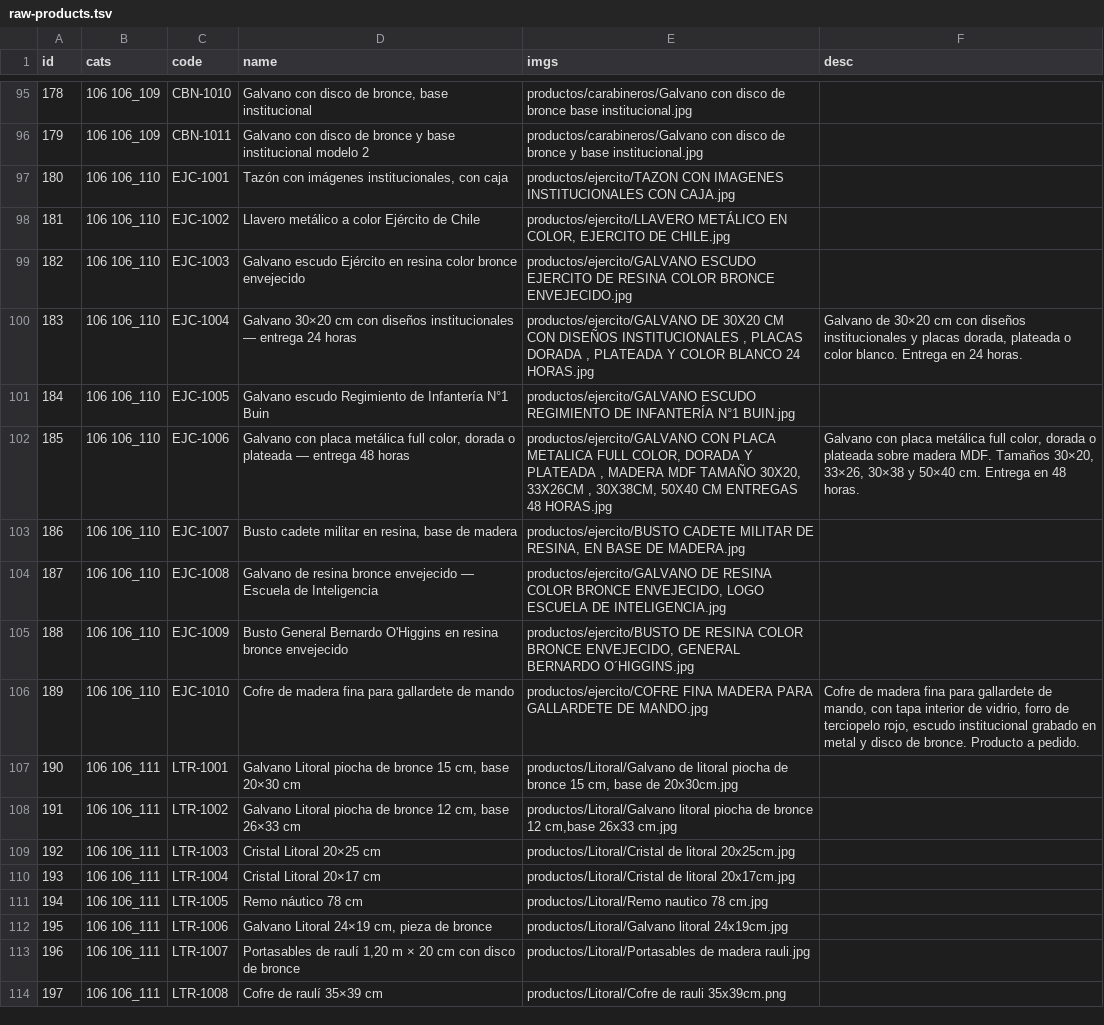
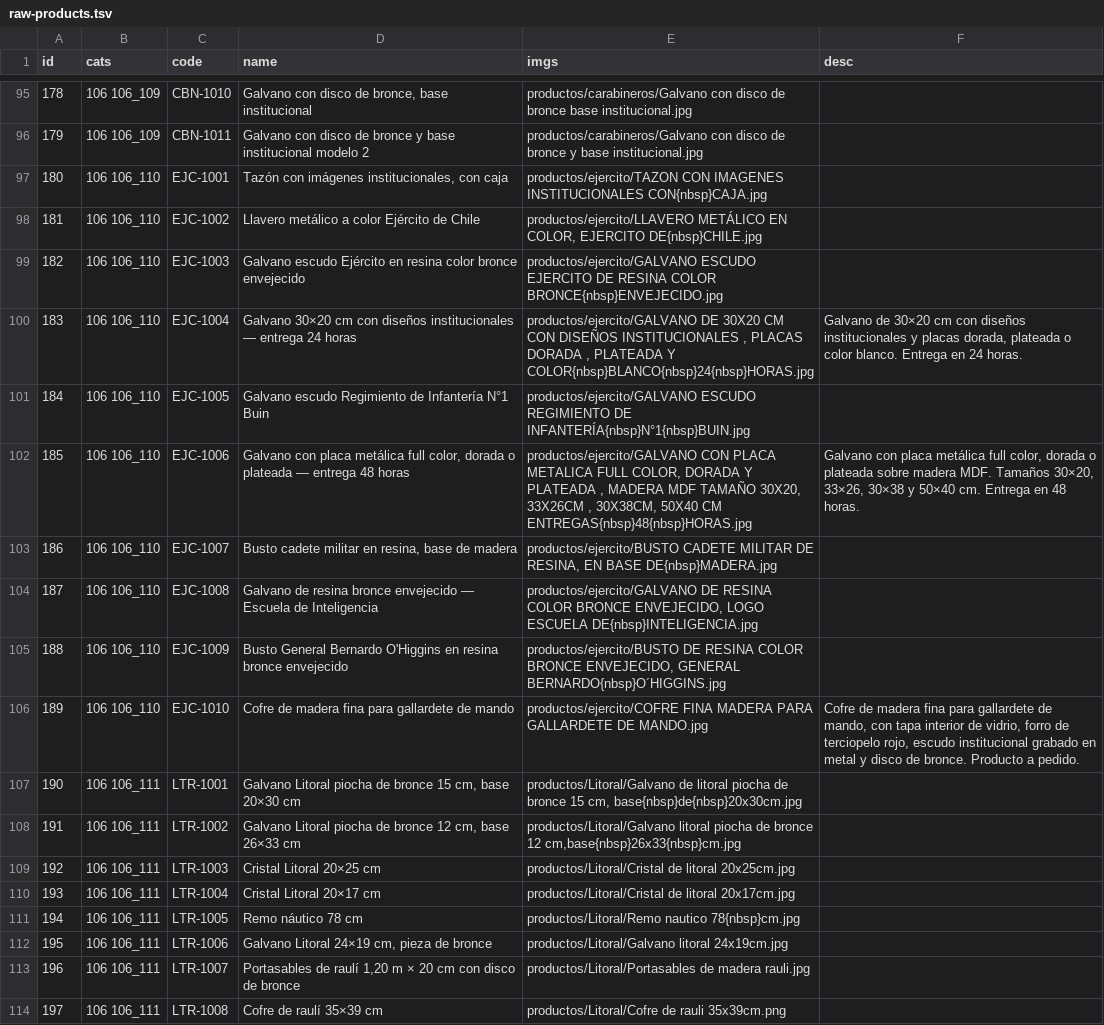
Before and after one commit to gbrss/magicprintchile, a TSV file: data/raw-products.tsv, drawn as a sheet; only a part is shown, gaps mark what is left out; the diff covers the shown part only.

```diff
--- a/data/raw-products.tsv
+++ b/data/raw-products.tsv
@@ -96,17 +96,17 @@ id	cats	code	name	imgs	desc
 179	106 106_109	CBN-1011	Galvano con disco de bronce y base institucional modelo 2	productos/carabineros/Galvano con disco de bronce y base institucional.jpg
-180	106 106_110	EJC-1001	Tazón con imágenes institucionales, con caja	productos/ejercito/TAZON CON IMAGENES INSTITUCIONALES CON CAJA.jpg
-181	106 106_110	EJC-1002	Llavero metálico a color Ejército de Chile	productos/ejercito/LLAVERO METÁLICO EN COLOR, EJERCITO DE CHILE.jpg
-182	106 106_110	EJC-1003	Galvano escudo Ejército en resina color bronce envejecido	productos/ejercito/GALVANO ESCUDO EJERCITO DE RESINA COLOR BRONCE ENVEJECIDO.jpg
-183	106 106_110	EJC-1004	Galvano 30×20 cm con diseños institucionales — entrega 24 horas	productos/ejercito/GALVANO DE 30X20 CM CON DISEÑOS INSTITUCIONALES , PLACAS DORADA , PLATEADA Y COLOR BLANCO 24 HORAS.jpg	Galvano de 30×20 cm con diseños institucionales y placas dorada, plateada o color blanco. Entrega en 24 horas.
-184	106 106_110	EJC-1005	Galvano escudo Regimiento de Infantería N°1 Buin	productos/ejercito/GALVANO ESCUDO REGIMIENTO DE INFANTERÍA N°1 BUIN.jpg
-185	106 106_110	EJC-1006	Galvano con placa metálica full color, dorada o plateada — entrega 48 horas	productos/ejercito/GALVANO CON PLACA METALICA FULL COLOR, DORADA Y PLATEADA , MADERA MDF TAMAÑO 30X20, 33X26CM , 30X38CM, 50X40 CM   ENTREGAS 48 HORAS.jpg	Galvano con placa metálica full color, dorada o plateada sobre madera MDF. Tamaños 30×20, 33×26, 30×38 y 50×40 cm. Entrega en 48 horas.
-186	106 106_110	EJC-1007	Busto cadete militar en resina, base de madera	productos/ejercito/BUSTO CADETE MILITAR DE RESINA, EN BASE DE MADERA.jpg
-187	106 106_110	EJC-1008	Galvano de resina bronce envejecido — Escuela de Inteligencia	productos/ejercito/GALVANO DE RESINA COLOR BRONCE ENVEJECIDO, LOGO ESCUELA DE INTELIGENCIA.jpg
-188	106 106_110	EJC-1009	Busto General Bernardo O'Higgins en resina bronce envejecido	productos/ejercito/BUSTO DE RESINA COLOR BRONCE ENVEJECIDO, GENERAL BERNARDO O´HIGGINS.jpg
+180	106 106_110	EJC-1001	Tazón con imágenes institucionales, con caja	productos/ejercito/TAZON CON IMAGENES INSTITUCIONALES CON{nbsp}CAJA.jpg
+181	106 106_110	EJC-1002	Llavero metálico a color Ejército de Chile	productos/ejercito/LLAVERO METÁLICO EN COLOR, EJERCITO DE{nbsp}CHILE.jpg
+182	106 106_110	EJC-1003	Galvano escudo Ejército en resina color bronce envejecido	productos/ejercito/GALVANO ESCUDO EJERCITO DE RESINA COLOR BRONCE{nbsp}ENVEJECIDO.jpg
+183	106 106_110	EJC-1004	Galvano 30×20 cm con diseños institucionales — entrega 24 horas	productos/ejercito/GALVANO DE 30X20 CM CON DISEÑOS INSTITUCIONALES , PLACAS DORADA , PLATEADA Y COLOR{nbsp}BLANCO{nbsp}24{nbsp}HORAS.jpg	Galvano de 30×20 cm con diseños institucionales y placas dorada, plateada o color blanco. Entrega en 24 horas.
+184	106 106_110	EJC-1005	Galvano escudo Regimiento de Infantería N°1 Buin	productos/ejercito/GALVANO ESCUDO REGIMIENTO DE INFANTERÍA{nbsp}N°1{nbsp}BUIN.jpg
+185	106 106_110	EJC-1006	Galvano con placa metálica full color, dorada o plateada — entrega 48 horas	productos/ejercito/GALVANO CON PLACA METALICA FULL COLOR, DORADA Y PLATEADA , MADERA MDF TAMAÑO 30X20, 33X26CM , 30X38CM, 50X40 CM   ENTREGAS{nbsp}48{nbsp}HORAS.jpg	Galvano con placa metálica full color, dorada o plateada sobre madera MDF. Tamaños 30×20, 33×26, 30×38 y 50×40 cm. Entrega en 48 horas.
+186	106 106_110	EJC-1007	Busto cadete militar en resina, base de madera	productos/ejercito/BUSTO CADETE MILITAR DE RESINA, EN BASE DE{nbsp}MADERA.jpg
+187	106 106_110	EJC-1008	Galvano de resina bronce envejecido — Escuela de Inteligencia	productos/ejercito/GALVANO DE RESINA COLOR BRONCE ENVEJECIDO, LOGO ESCUELA DE{nbsp}INTELIGENCIA.jpg
+188	106 106_110	EJC-1009	Busto General Bernardo O'Higgins en resina bronce envejecido	productos/ejercito/BUSTO DE RESINA COLOR BRONCE ENVEJECIDO, GENERAL BERNARDO{nbsp}O´HIGGINS.jpg
 189	106 106_110	EJC-1010	Cofre de madera fina para gallardete de mando	productos/ejercito/COFRE FINA MADERA PARA GALLARDETE DE MANDO.jpg	Cofre de madera fina para gallardete de mando, con tapa interior de vidrio, forro de terciopelo rojo, escudo institucional grabado en metal y disco de bronce. Producto a pedido.
-190	106 106_111	LTR-1001	Galvano Litoral piocha de bronce 15 cm, base 20×30 cm	productos/Litoral/Galvano de litoral piocha de bronce 15 cm, base de 20x30cm.jpg
-191	106 106_111	LTR-1002	Galvano Litoral piocha de bronce 12 cm, base 26×33 cm	productos/Litoral/Galvano litoral piocha de bronce 12 cm,base 26x33 cm.jpg
+190	106 106_111	LTR-1001	Galvano Litoral piocha de bronce 15 cm, base 20×30 cm	productos/Litoral/Galvano de litoral piocha de bronce 15 cm, base{nbsp}de{nbsp}20x30cm.jpg
+191	106 106_111	LTR-1002	Galvano Litoral piocha de bronce 12 cm, base 26×33 cm	productos/Litoral/Galvano litoral piocha de bronce 12 cm,base{nbsp}26x33{nbsp}cm.jpg
 192	106 106_111	LTR-1003	Cristal Litoral 20×25 cm	productos/Litoral/Cristal de litoral  20x25cm.jpg
 193	106 106_111	LTR-1004	Cristal Litoral 20×17 cm	productos/Litoral/Cristal de litoral  20x17cm.jpg
-194	106 106_111	LTR-1005	Remo náutico 78 cm	productos/Litoral/Remo nautico 78 cm.jpg
+194	106 106_111	LTR-1005	Remo náutico 78 cm	productos/Litoral/Remo nautico 78{nbsp}cm.jpg
 195	106 106_111	LTR-1006	Galvano Litoral 24×19 cm, pieza de bronce	productos/Litoral/Galvano litoral 24x19cm.jpg
```
Also changed, not shown: 23 edited cells elsewhere in this file, 26 other files.
